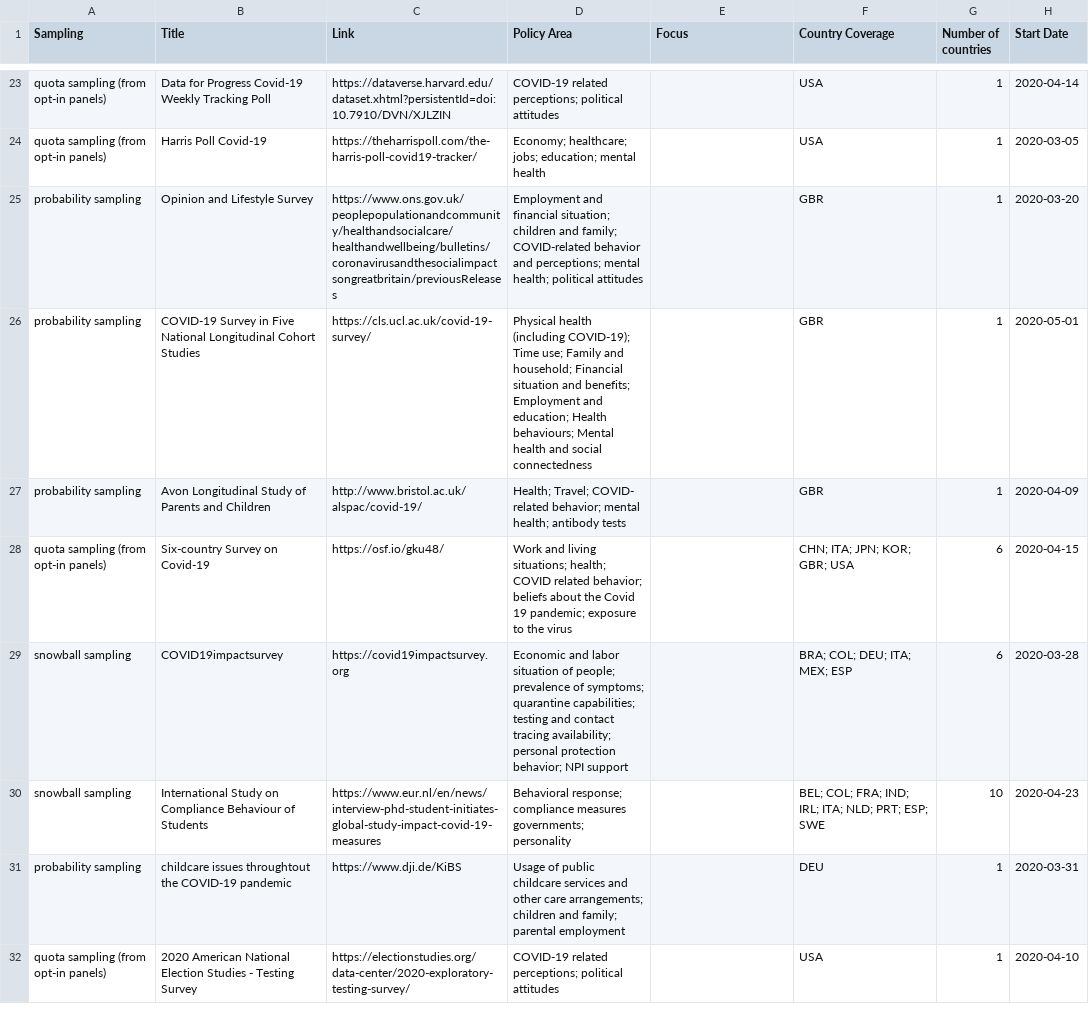
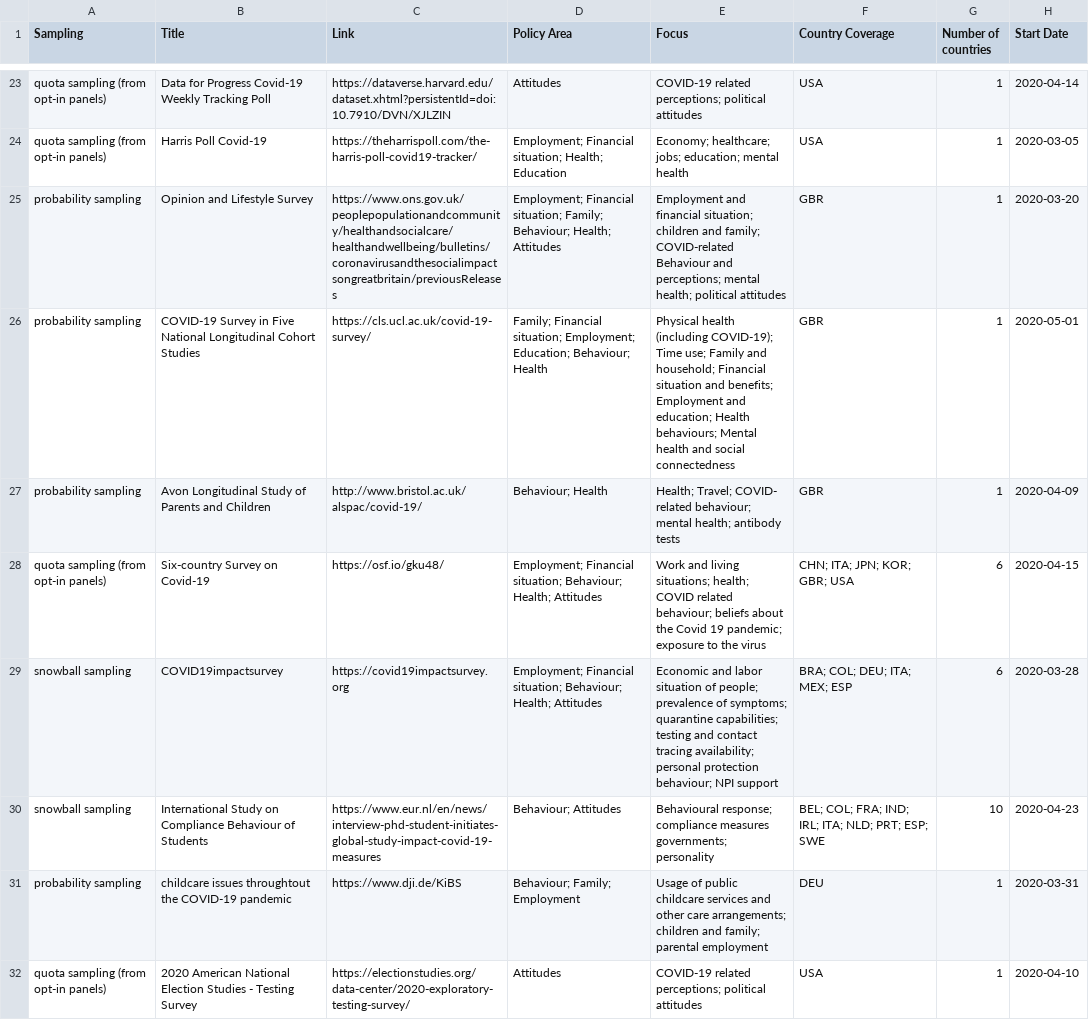
Before and after one commit to lukaslehner/supertracker, a CSV file: _data/surveys.csv, drawn as a sheet; only a part is shown, gaps mark what is left out; the diff covers the shown part only; the diff names each change by its address in the sheet, - before the commit and + after, or states it on an @@ line.

Commit message:
Update surveys.csv
Aggregate categories for the policy area column.

```diff
--- a/_data/surveys.csv
+++ b/_data/surveys.csv
-D23 (Policy Area): COVID-19 related perceptions; political attitudes
+D23 (Policy Area): Attitudes
-E23 (Focus): (empty)
+E23 (Focus): COVID-19 related perceptions; political attitudes
-D24 (Policy Area): Economy; healthcare; jobs; education; mental health
+D24 (Policy Area): Employment; Financial situation; Health; Education
-E24 (Focus): (empty)
+E24 (Focus): Economy; healthcare; jobs; education; mental health
-D25 (Policy Area): Employment and financial situation; children and family; COVID-related behavior and perceptions; mental health; political attitudes
+D25 (Policy Area): Employment; Financial situation; Family; Behaviour; Health; Attitudes
-E25 (Focus): (empty)
+E25 (Focus): Employment and financial situation; children and family; COVID-related Behaviour and perceptions; mental health; political attitudes
-D26 (Policy Area): Physical health (including COVID-19); Time use; Family and household; Financial situation and benefits; Employment and education; Health behaviours; Mental health and social connectedness
+D26 (Policy Area): Family; Financial situation; Employment; Education; Behaviour; Health
-E26 (Focus): (empty)
+E26 (Focus): Physical health (including COVID-19); Time use; Family and household; Financial situation and benefits; Employment and education; Health behaviours; Mental health and social connectedness
-D27 (Policy Area): Health; Travel; COVID- related behavior; mental health; antibody tests
+D27 (Policy Area): Behaviour; Health
-E27 (Focus): (empty)
+E27 (Focus): Health; Travel; COVID- related behaviour; mental health; antibody tests
-D28 (Policy Area): Work and living situations; health; COVID related behavior; beliefs about the Covid 19 pandemic; exposure to the virus
+D28 (Policy Area): Employment; Financial situation; Behaviour; Health; Attitudes
-E28 (Focus): (empty)
+E28 (Focus): Work and living situations; health; COVID related behaviour; beliefs about the Covid 19 pandemic; exposure to the virus
-D29 (Policy Area): Economic and labor situation of people; prevalence of symptoms; quarantine capabilities; testing and contact tracing availability; personal protection behavior; NPI support
+D29 (Policy Area): Employment; Financial situation; Behaviour; Health; Attitudes
-E29 (Focus): (empty)
+E29 (Focus): Economic and labor situation of people; prevalence of symptoms; quarantine capabilities; testing and contact tracing availability; personal protection behaviour; NPI support
-D30 (Policy Area): Behavioral response; compliance measures governments; personality
+D30 (Policy Area): Behaviour; Attitudes
-E30 (Focus): (empty)
+E30 (Focus): Behavioural response; compliance measures governments; personality
-D31 (Policy Area): Usage of public childcare services and other care arrangements; children and family; parental employment
+D31 (Policy Area): Behaviour; Family; Employment
-E31 (Focus): (empty)
+E31 (Focus): Usage of public childcare services and other care arrangements; children and family; parental employment
-D32 (Policy Area): COVID-19 related perceptions; political attitudes
+D32 (Policy Area): Attitudes
-E32 (Focus): (empty)
+E32 (Focus): COVID-19 related perceptions; political attitudes
```
Also changed, not shown: 93 edited cells elsewhere in this file.
